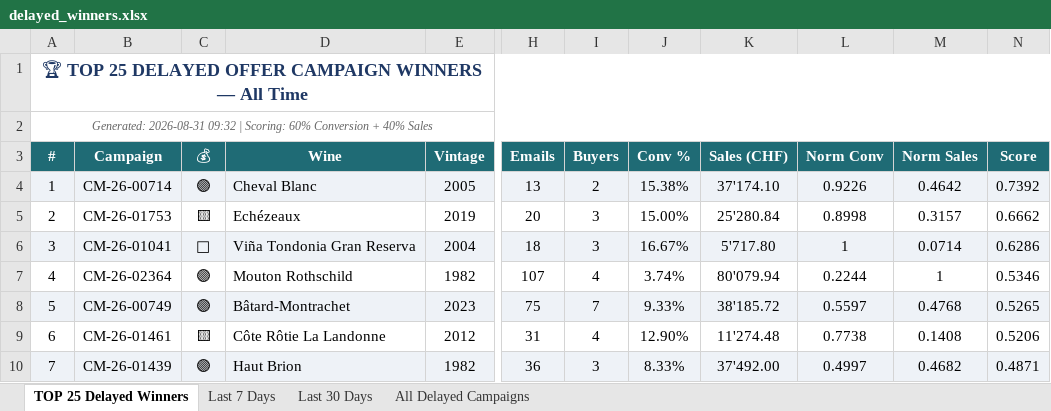
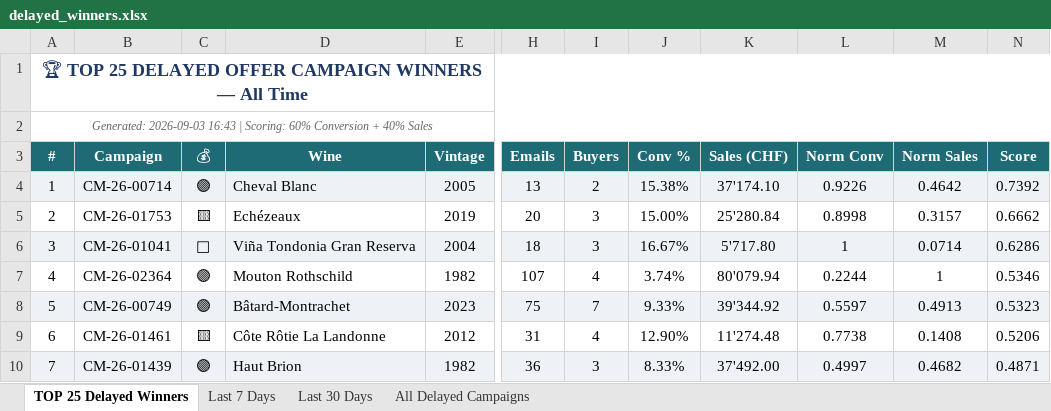
Before and after one commit to Antagata/U_links_pages, an Excel workbook: AVUwinnersCM/delayed_winners.xlsx, sheet TOP 25 Delayed Winners, drawn as a sheet; only a part is shown, gaps mark what is left out; values as stored, in another font and other column widths than the file's, no borders; the diff names each change by its address in the sheet, - before the commit and + after, or states it on an @@ line.

```diff
--- a/AVUwinnersCM/delayed_winners.xlsx (sheet TOP 25 Delayed Winners)
+++ b/AVUwinnersCM/delayed_winners.xlsx (sheet TOP 25 Delayed Winners)
-A2 (#): Generated: 2026-08-31 09:32 | Scoring:…
+A2 (#): Generated: 2026-09-03 16:43 | Scoring:…
-K8 (Sales (CHF)): 38'185.72
+K8 (Sales (CHF)): 39'344.92
-M8 (Norm Sales): 0.4768
+M8 (Norm Sales): 0.4913
-N8 (Score): 0.5265
+N8 (Score): 0.5323
```
Also changed, not shown: sheet Last 30 Days, sheet All Delayed Campaigns, sheet Last 7 Days, AVUwinnersCM/winners_report.xlsx, 10 other files.
